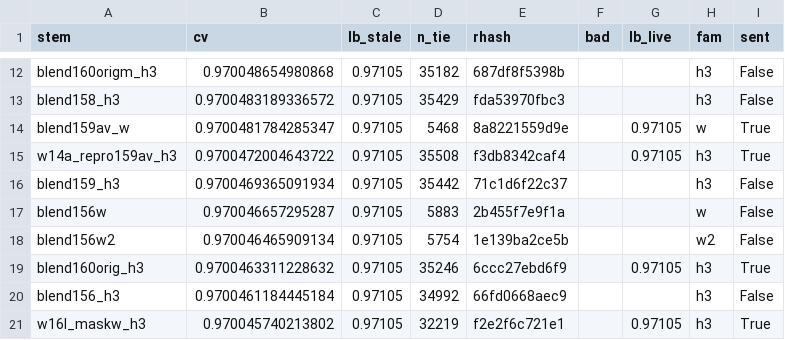
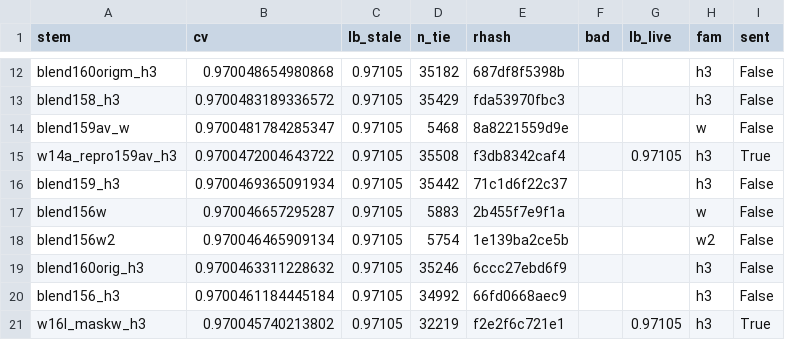
Before and after one commit to teddytennant/playground-series-s6e8, a CSV file: experiments/w15j_cvlb.csv, drawn as a sheet; only a part is shown, gaps mark what is left out.

```diff
--- a/experiments/w15j_cvlb.csv
+++ b/experiments/w15j_cvlb.csv
@@ -13,3 +13,3 @@ blend160origm_h3,0.970048654980868,0.97105,35182,687df8f5398b,,,h3,False
 blend158_h3,0.9700483189336572,0.97105,35429,fda53970fbc3,,,h3,False
-blend159av_w,0.9700481784285347,0.97105,5468,8a8221559d9e,,0.97105,w,True
+blend159av_w,0.9700481784285347,0.97105,5468,8a8221559d9e,,,w,False
 w14a_repro159av_h3,0.9700472004643722,0.97105,35508,f3db8342caf4,,0.97105,h3,True
@@ -18,3 +18,3 @@ blend156w,0.970046657295287,0.97105,5883,2b455f7e9f1a,,,w,False
 blend156w2,0.970046465909134,0.97105,5754,1e139ba2ce5b,,,w2,False
-blend160orig_h3,0.9700463311228632,0.97105,35246,6ccc27ebd6f9,,0.97105,h3,True
+blend160orig_h3,0.9700463311228632,0.97105,35246,6ccc27ebd6f9,,,h3,False
 blend156_h3,0.9700461184445184,0.97105,34992,66fd0668aec9,,,h3,False
```
Also changed, not shown: experiments/w75a_erarefresh.csv, 20 other files.
